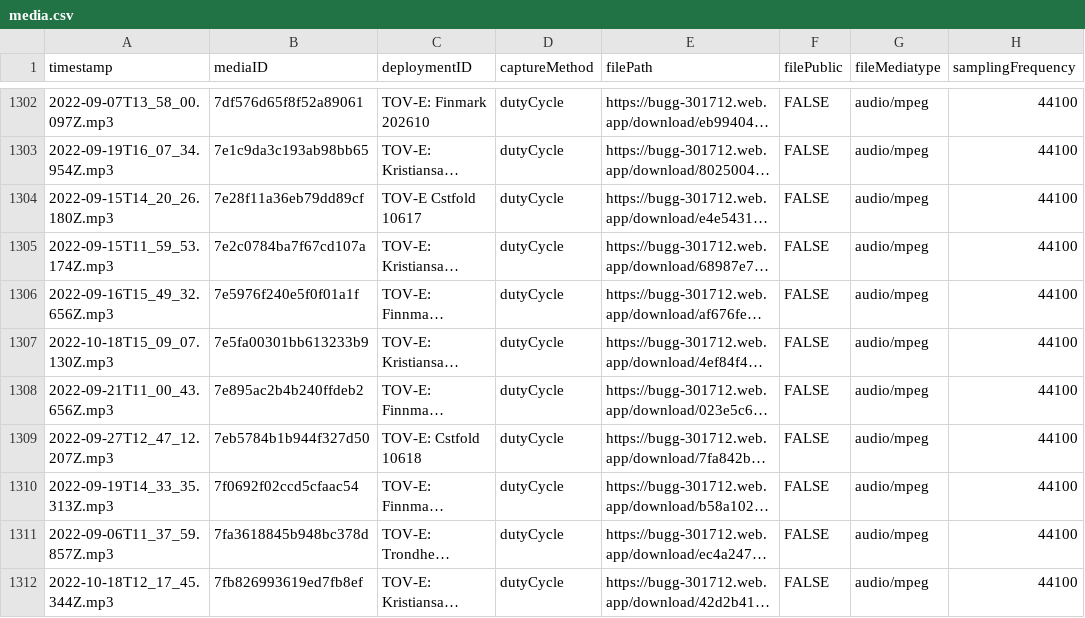
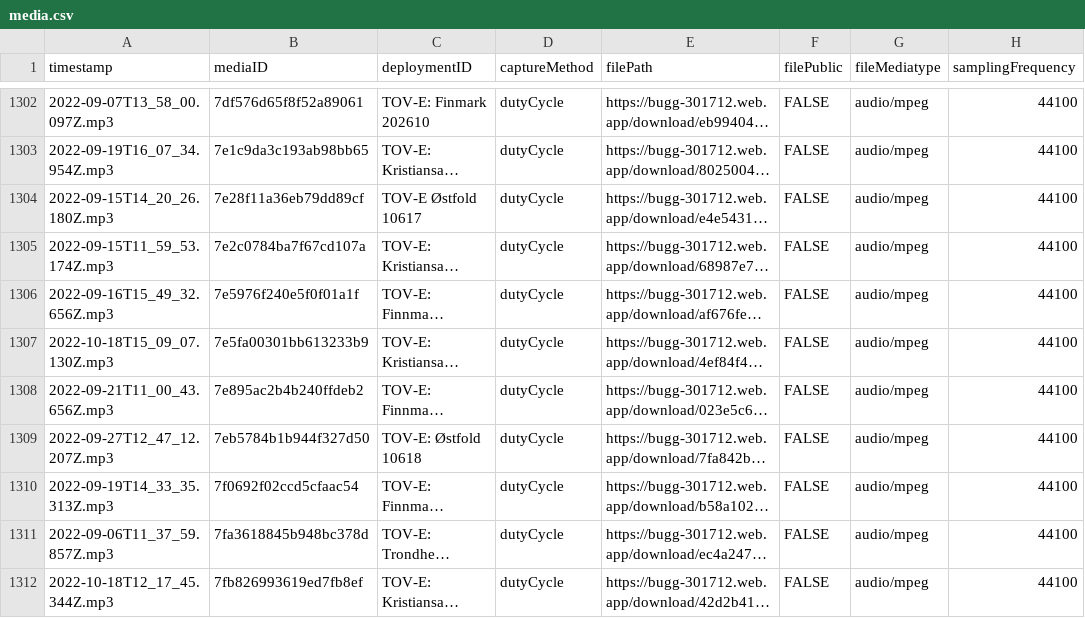
Before and after one commit to camera-traps/bioacoustics, a CSV file: data/interim/sound_of_norway/media.csv, drawn as a sheet; only a part is shown, gaps mark what is left out; long unchanged cells end in …; the diff covers the shown part only; the diff names each change by its address in the sheet, - before the commit and + after, or states it on an @@ line.

```diff
--- a/data/interim/sound_of_norway/media.csv
+++ b/data/interim/sound_of_norway/media.csv
-C1304 (deploymentID): TOV-E Cstfold 10617
+C1304 (deploymentID): TOV-E Østfold 10617
-C1309 (deploymentID): TOV-E: Cstfold 10618
+C1309 (deploymentID): TOV-E: Østfold 10618
```
Also changed, not shown: 150 edited cells elsewhere in this file, data/interim/sound_of_norway/deployments.csv, 2 other files.
